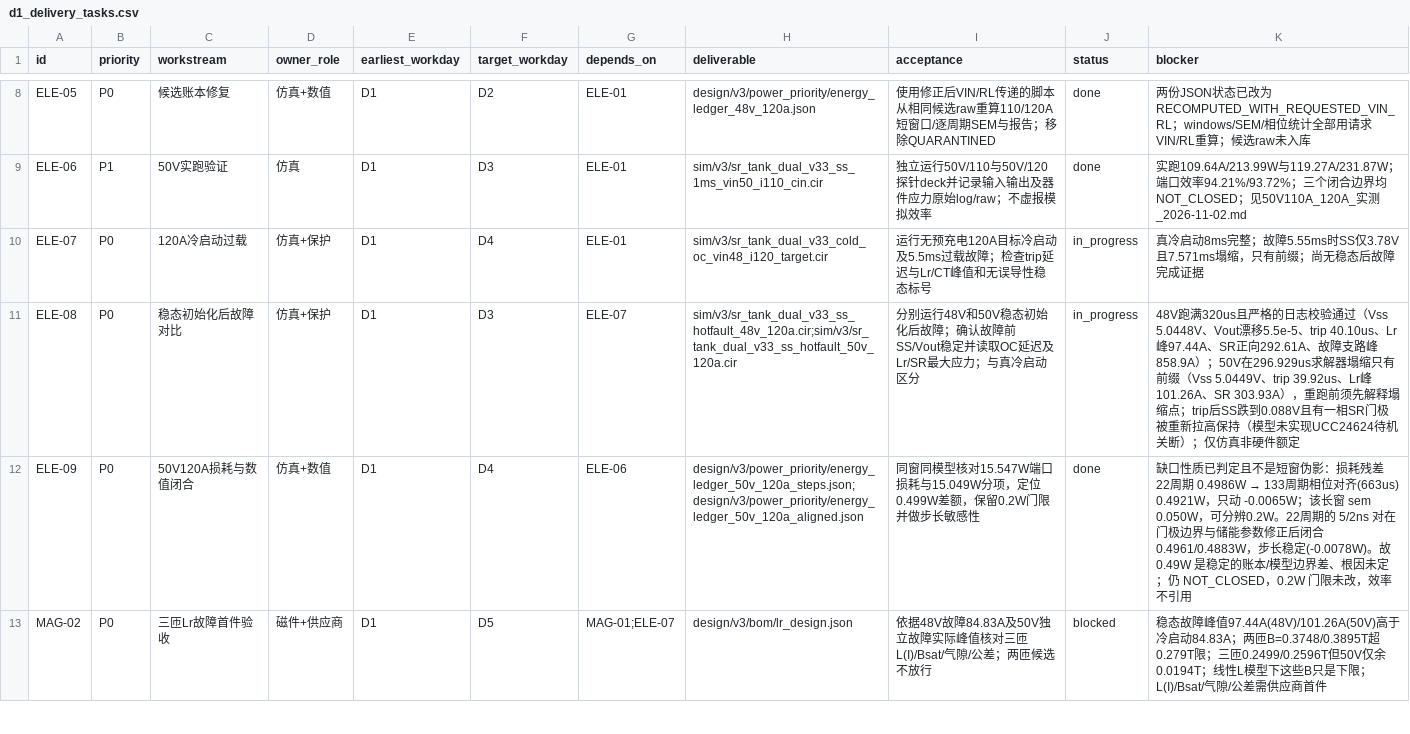
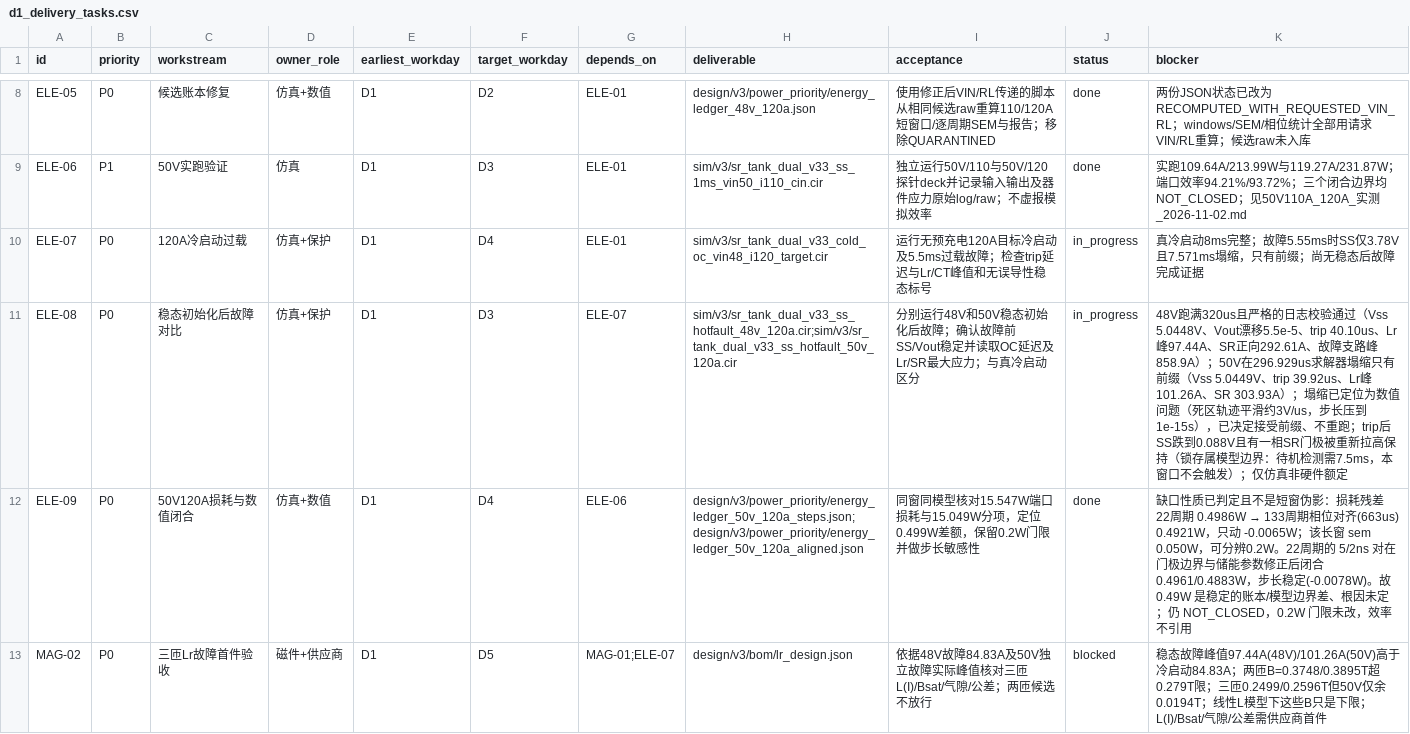
Before and after one commit to czy0126/CZY, a CSV file: hardware/dcx_main/d1_delivery_tasks.csv, drawn as a sheet; only a part is shown, gaps mark what is left out.

Commit message:
docs(ELE-08): rule out standby as the 50V stall fix and accept the prefix
Reading the UCC24624 datasheet shows tSTBY_DET is 5.5/7.5/10 ms, two orders
of magnitude longer than the ~0.1 ms post-trip window, so the missing standby
model is neither the cause of the 296.928 us collapse nor its fix. The dead
state's saved internals are smooth (~3 V/us) while the step collapses to
1e-15 s, which points at the LTE criterion, not a fast event.

The stress event ends at 214.9 us, well inside the readable prefix, so the
record adopts 'accept the prefix' and keeps a solver-only SOLVER_DIAGNOSTIC
as the documented path for anyone who needs the dead-state tail.

```diff
--- a/hardware/dcx_main/d1_delivery_tasks.csv
+++ b/hardware/dcx_main/d1_delivery_tasks.csv
@@ -10,3 +10,3 @@ ELE-06,P1,50V实跑验证,仿真,D1,D3,ELE-01,sim/v3/sr_tank_dual_v33_ss_1ms_vin
 ELE-07,P0,120A冷启动过载,仿真+保护,D1,D4,ELE-01,sim/v3/sr_tank_dual_v33_cold_oc_vin48_i120_target.cir,运行无预充电120A目标冷启动及5.5ms过载故障；检查trip延迟与Lr/CT峰值和无误导性稳态标号,in_progress,真冷启动8ms完整；故障5.55ms时SS仅3.78V且7.571ms塌缩，只有前缀；尚无稳态后故障完成证据
-ELE-08,P0,稳态初始化后故障对比,仿真+保护,D1,D3,ELE-07,sim/v3/sr_tank_dual_v33_ss_hotfault_48v_120a.cir;sim/v3/sr_tank_dual_v33_ss_hotfault_50v_120a.cir,分别运行48V和50V稳态初始化后故障；确认故障前SS/Vout稳定并读取OC延迟及Lr/SR最大应力；与真冷启动区分,in_progress,48V跑满320us且严格的日志校验通过（Vss 5.0448V、Vout漂移5.5e-5、trip 40.10us、Lr峰97.44A、SR正向292.61A、故障支路峰858.9A）；50V在296.929us求解器塌缩只有前缀（Vss 5.0449V、trip 39.92us、Lr峰101.26A、SR 303.93A），重跑前须先解释塌缩点；trip后SS跌到0.088V且有一相SR门极被重新拉高保持（模型未实现UCC24624待机关断）；仅仿真非硬件额定
+ELE-08,P0,稳态初始化后故障对比,仿真+保护,D1,D3,ELE-07,sim/v3/sr_tank_dual_v33_ss_hotfault_48v_120a.cir;sim/v3/sr_tank_dual_v33_ss_hotfault_50v_120a.cir,分别运行48V和50V稳态初始化后故障；确认故障前SS/Vout稳定并读取OC延迟及Lr/SR最大应力；与真冷启动区分,in_progress,48V跑满320us且严格的日志校验通过（Vss 5.0448V、Vout漂移5.5e-5、trip 40.10us、Lr峰97.44A、SR正向292.61A、故障支路峰858.9A）；50V在296.929us求解器塌缩只有前缀（Vss 5.0449V、trip 39.92us、Lr峰101.26A、SR 303.93A）；塌缩已定位为数值问题（死区轨迹平滑约3V/us，步长压到1e-15s），已决定接受前缀、不重跑；trip后SS跌到0.088V且有一相SR门极被重新拉高保持（锁存属模型边界：待机检测需7.5ms，本窗口不会触发）；仅仿真非硬件额定
 ELE-09,P0,50V120A损耗与数值闭合,仿真+数值,D1,D4,ELE-06,design/v3/power_priority/energy_ledger_50v_120a_steps.json;design/v3/power_priority/energy_ledger_50v_120a_aligned.json,同窗同模型核对15.547W端口损耗与15.049W分项，定位0.499W差额，保留0.2W门限并做步长敏感性,done,缺口性质已判定且不是短窗伪影：损耗残差 22周期 0.4986W → 133周期相位对齐(663us) 0.4921W，只动 -0.0065W；该长窗 sem 0.050W，可分辨0.2W。22周期的 5/2ns 对在门极边界与储能参数修正后闭合 0.4961/0.4883W，步长稳定(-0.0078W)。故 0.49W 是稳定的账本/模型边界差、根因未定；仍 NOT_CLOSED，0.2W 门限未改，效率不引用
```
Also changed, not shown: 6 other files.
